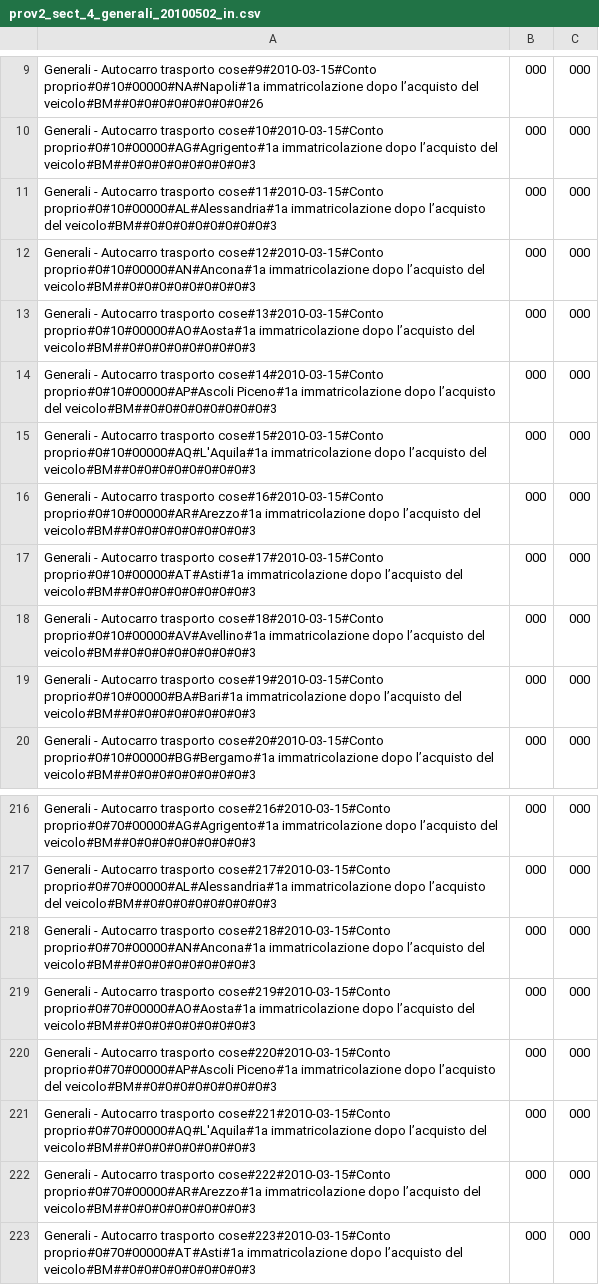
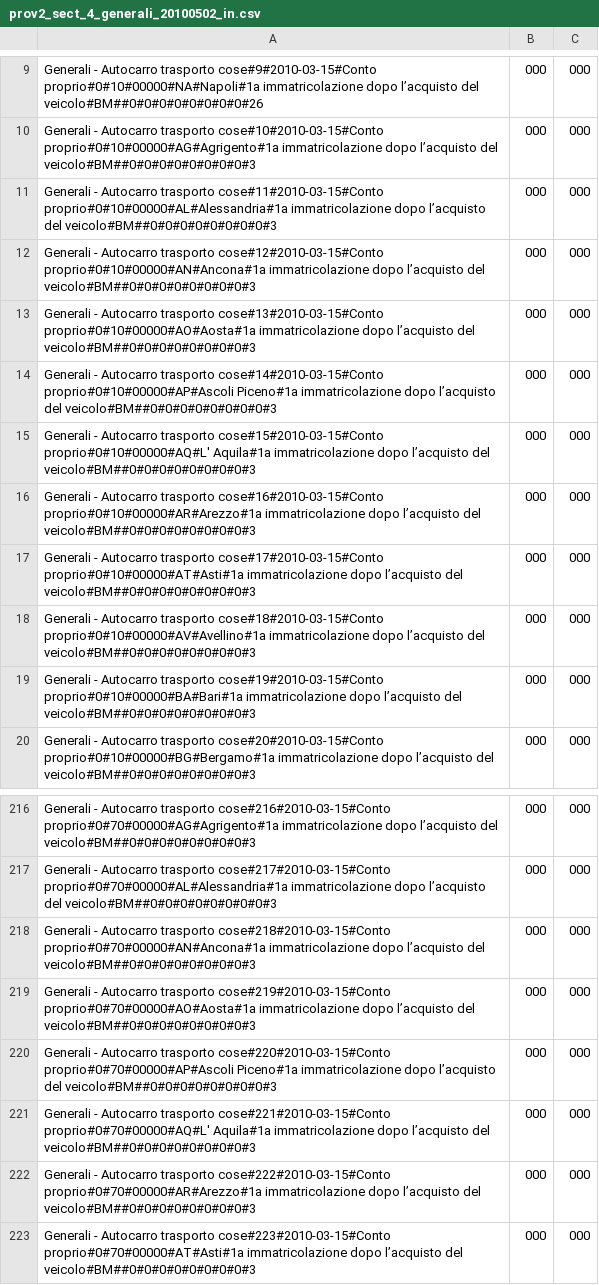
Before and after one commit to ugodiiorio/experiment, a CSV file: code/builders/etl/1_generic_profile/csv/prov2_sect_4_generali_20100502_in.csv, drawn as a sheet; only a part is shown, gaps mark what is left out.

```diff
--- a/code/builders/etl/1_generic_profile/csv/prov2_sect_4_generali_20100502_in.csv
+++ b/code/builders/etl/1_generic_profile/csv/prov2_sect_4_generali_20100502_in.csv
@@ -14,3 +14,3 @@ Generali - Autocarro trasporto cose#13#2010-03-15#Conto proprio#0#10#00000#AO#Ao
 Generali - Autocarro trasporto cose#14#2010-03-15#Conto proprio#0#10#00000#AP#Ascoli Piceno#1a immatricolazione dopo l’acquisto del veicolo#BM##0#0#0#0#0#0#0#0#3,000,000
-Generali - Autocarro trasporto cose#15#2010-03-15#Conto proprio#0#10#00000#AQ#L'Aquila#1a immatricolazione dopo l’acquisto del veicolo#BM##0#0#0#0#0#0#0#0#3,000,000
+Generali - Autocarro trasporto cose#15#2010-03-15#Conto proprio#0#10#00000#AQ#L' Aquila#1a immatricolazione dopo l’acquisto del veicolo#BM##0#0#0#0#0#0#0#0#3,000,000
 Generali - Autocarro trasporto cose#16#2010-03-15#Conto proprio#0#10#00000#AR#Arezzo#1a immatricolazione dopo l’acquisto del veicolo#BM##0#0#0#0#0#0#0#0#3,000,000
@@ -220,3 +220,3 @@ Generali - Autocarro trasporto cose#219#2010-03-15#Conto proprio#0#70#00000#AO#A
 Generali - Autocarro trasporto cose#220#2010-03-15#Conto proprio#0#70#00000#AP#Ascoli Piceno#1a immatricolazione dopo l’acquisto del veicolo#BM##0#0#0#0#0#0#0#0#3,000,000
-Generali - Autocarro trasporto cose#221#2010-03-15#Conto proprio#0#70#00000#AQ#L'Aquila#1a immatricolazione dopo l’acquisto del veicolo#BM##0#0#0#0#0#0#0#0#3,000,000
+Generali - Autocarro trasporto cose#221#2010-03-15#Conto proprio#0#70#00000#AQ#L' Aquila#1a immatricolazione dopo l’acquisto del veicolo#BM##0#0#0#0#0#0#0#0#3,000,000
 Generali - Autocarro trasporto cose#222#2010-03-15#Conto proprio#0#70#00000#AR#Arezzo#1a immatricolazione dopo l’acquisto del veicolo#BM##0#0#0#0#0#0#0#0#3,000,000
```
Also changed, not shown: code/builders/etl/1_generic_profile/csv/prov2_sect_1_generali_20100502_in.csv, code/builders/etl/1_generic_profile/csv/prov2_sect_3_generali_20100502_in.csv, 4 other files.
